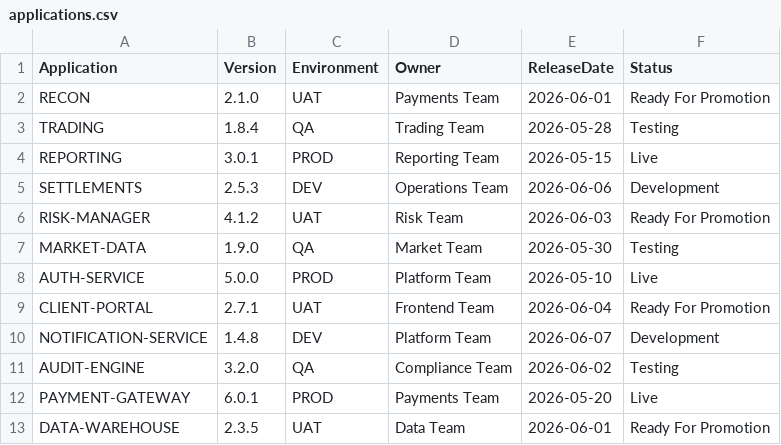
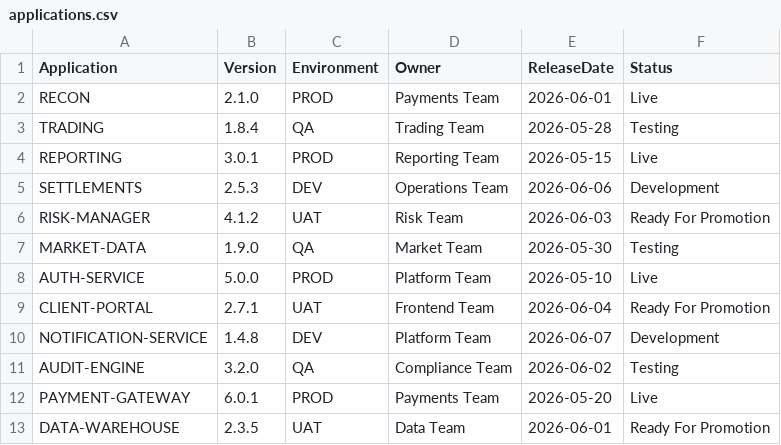
Before and after one commit to sugaredcookie/linedata-config-store, a CSV file: applications/applications.csv, drawn as a sheet.

Commit message:
Production Deployment Issue 51

```diff
--- a/applications/applications.csv
+++ b/applications/applications.csv
@@ -1,3 +1,3 @@
 Application,Version,Environment,Owner,ReleaseDate,Status
-RECON,2.1.0,UAT,Payments Team,2026-06-01,Ready For Promotion
+RECON,2.1.0,PROD,Payments Team,2026-06-01,Live
 TRADING,1.8.4,QA,Trading Team,2026-05-28,Testing
```
